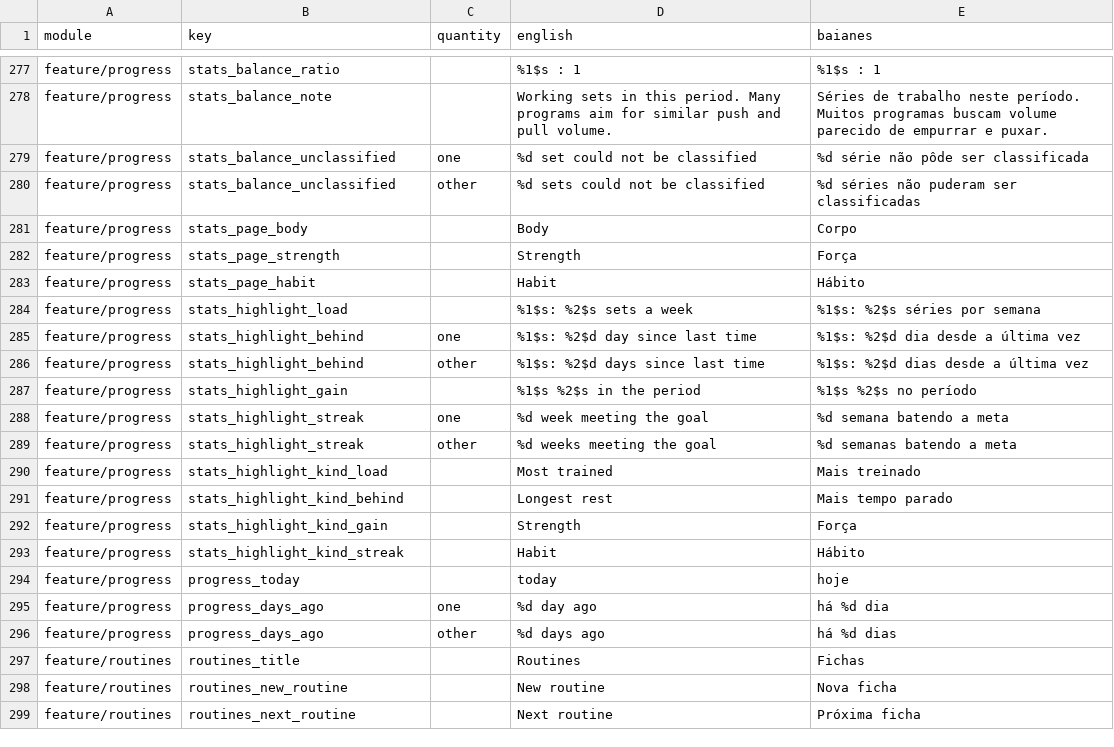
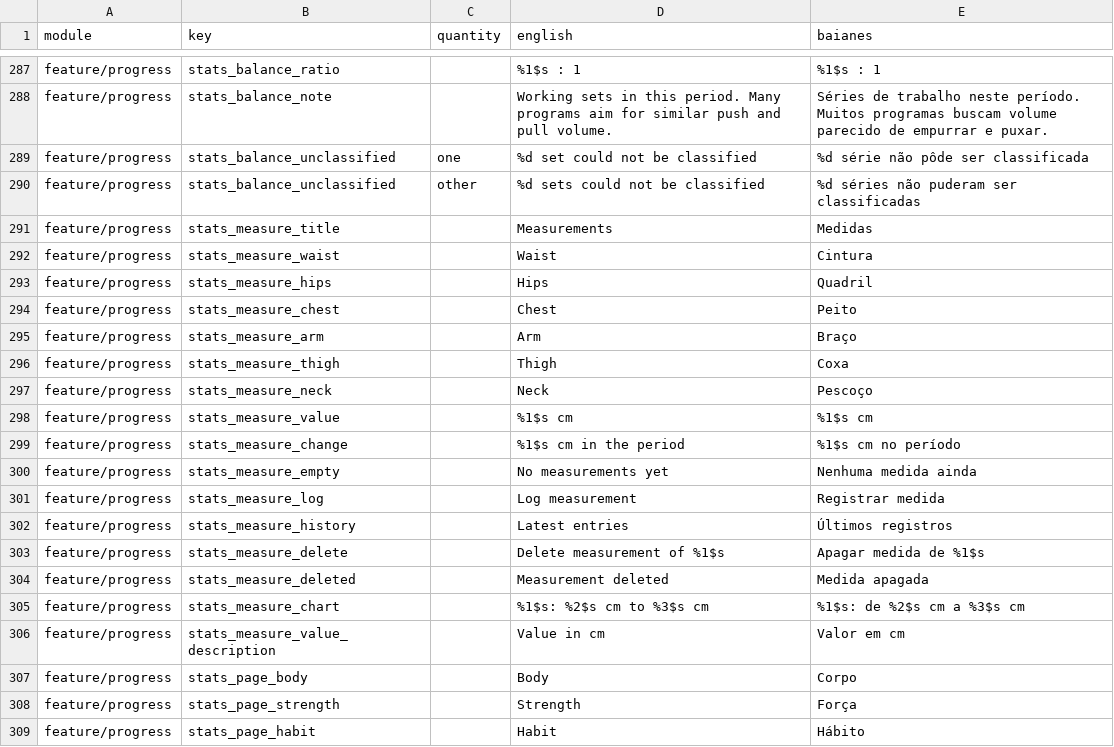
Before and after one commit to ramonvidal/BoraTreino, a CSV file: translations/baianes.csv, drawn as a sheet; only a part is shown, gaps mark what is left out; the shorter side is filled out with more unchanged rows; the diff covers the shown part only; the diff names each change by its address in the sheet, - before the commit and + after, or states it on an @@ line.

```diff
--- a/translations/baianes.csv
+++ b/translations/baianes.csv
+row 291: feature/progress | stats_measure_title |  | Measurements | Medidas
+row 292: feature/progress | stats_measure_waist |  | Waist | Cintura
+row 293: feature/progress | stats_measure_hips |  | Hips | Quadril
+row 294: feature/progress | stats_measure_chest |  | Chest | Peito
+row 295: feature/progress | stats_measure_arm |  | Arm | Braço
+row 296: feature/progress | stats_measure_thigh |  | Thigh | Coxa
+row 297: feature/progress | stats_measure_neck |  | Neck | Pescoço
+row 298: feature/progress | stats_measure_value |  | %1$s cm | %1$s cm
+row 299: feature/progress | stats_measure_change |  | %1$s cm in the period | %1$s cm no período
+row 300: feature/progress | stats_measure_empty |  | No measurements yet | Nenhuma medida ainda
+row 301: feature/progress | stats_measure_log |  | Log measurement | Registrar medida
+row 302: feature/progress | stats_measure_history |  | Latest entries | Últimos registros
+row 303: feature/progress | stats_measure_delete |  | Delete measurement of %1$s | Apagar medida de %1$s
+row 304: feature/progress | stats_measure_deleted |  | Measurement deleted | Medida apagada
+row 305: feature/progress | stats_measure_chart |  | %1$s: %2$s cm to %3$s cm | %1$s: de %2$s cm a %3$s cm
+row 306: feature/progress | stats_measure_value_description |  | Value in cm | Valor em cm
```
Also changed, not shown: 10 added rows elsewhere in this file, 2 other files.
